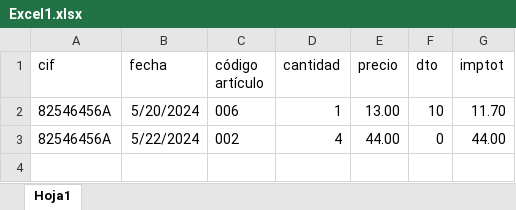
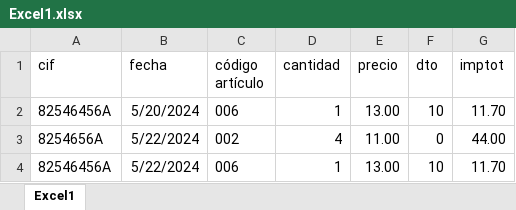
Before and after one commit to Lahoz24/Escritorio_Deister_Consulting_Madrid, an Excel workbook: Excels/Excel1.xlsx, sheet Excel1, drawn as a sheet; values as stored, in another font and other column widths than the file's, no borders; the diff names each change by its address in the sheet, - before the commit and + after, or states it on an @@ line.

```diff
--- a/Excels/Excel1.xlsx (sheet Excel1)
+++ b/Excels/Excel1.xlsx (sheet Excel1)
-sheet tab: Hoja1
+sheet tab: Excel1
-A3 (cif): 82546456A
+A3 (cif): 8254656A
-E3 (precio): 44.00
+E3 (precio): 11.00
+row 4: 82546456A | 5/22/2024 | 006 | 1 | 13.00 | 10 | 11.70
```
Also changed, not shown: 20 other files.
